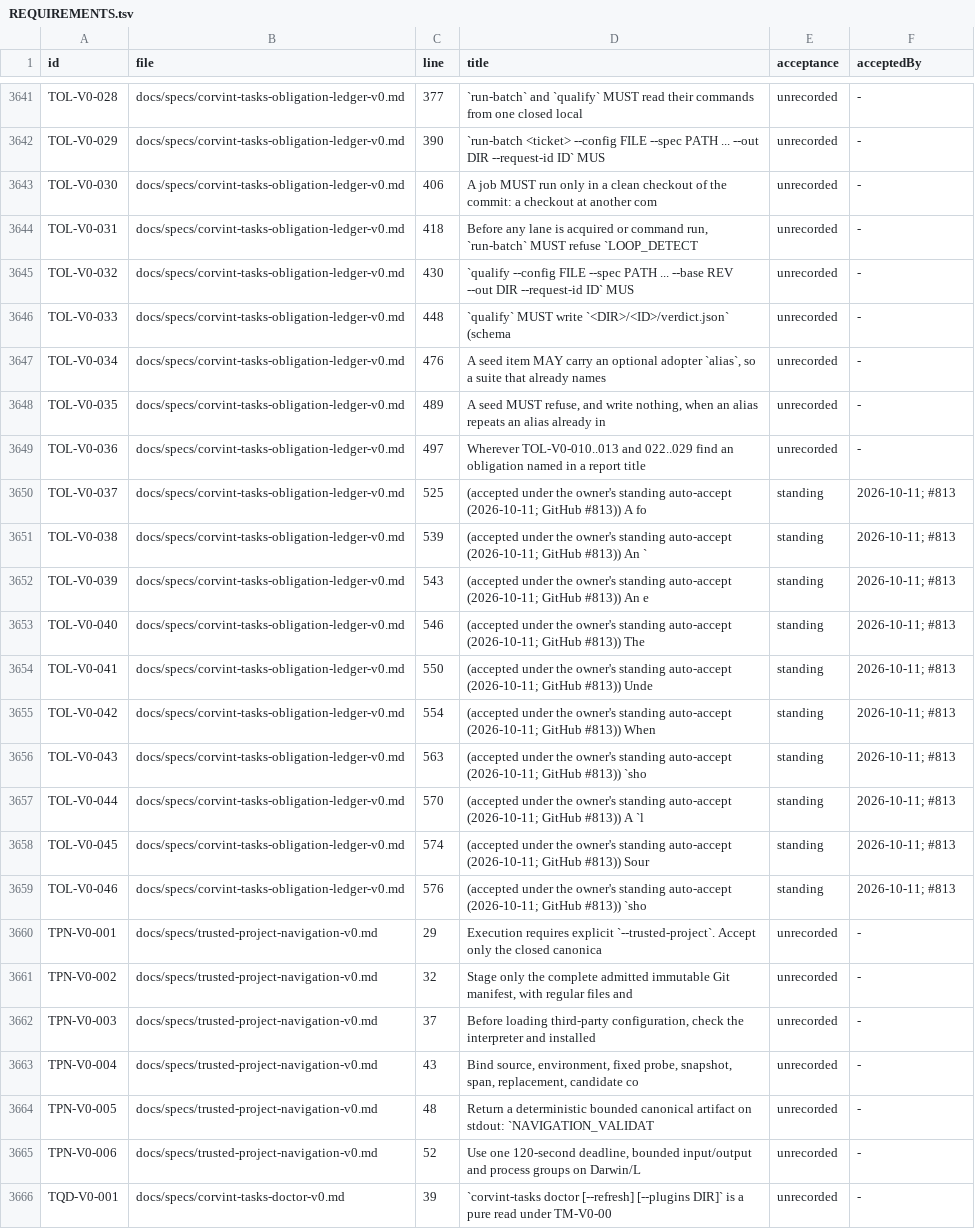
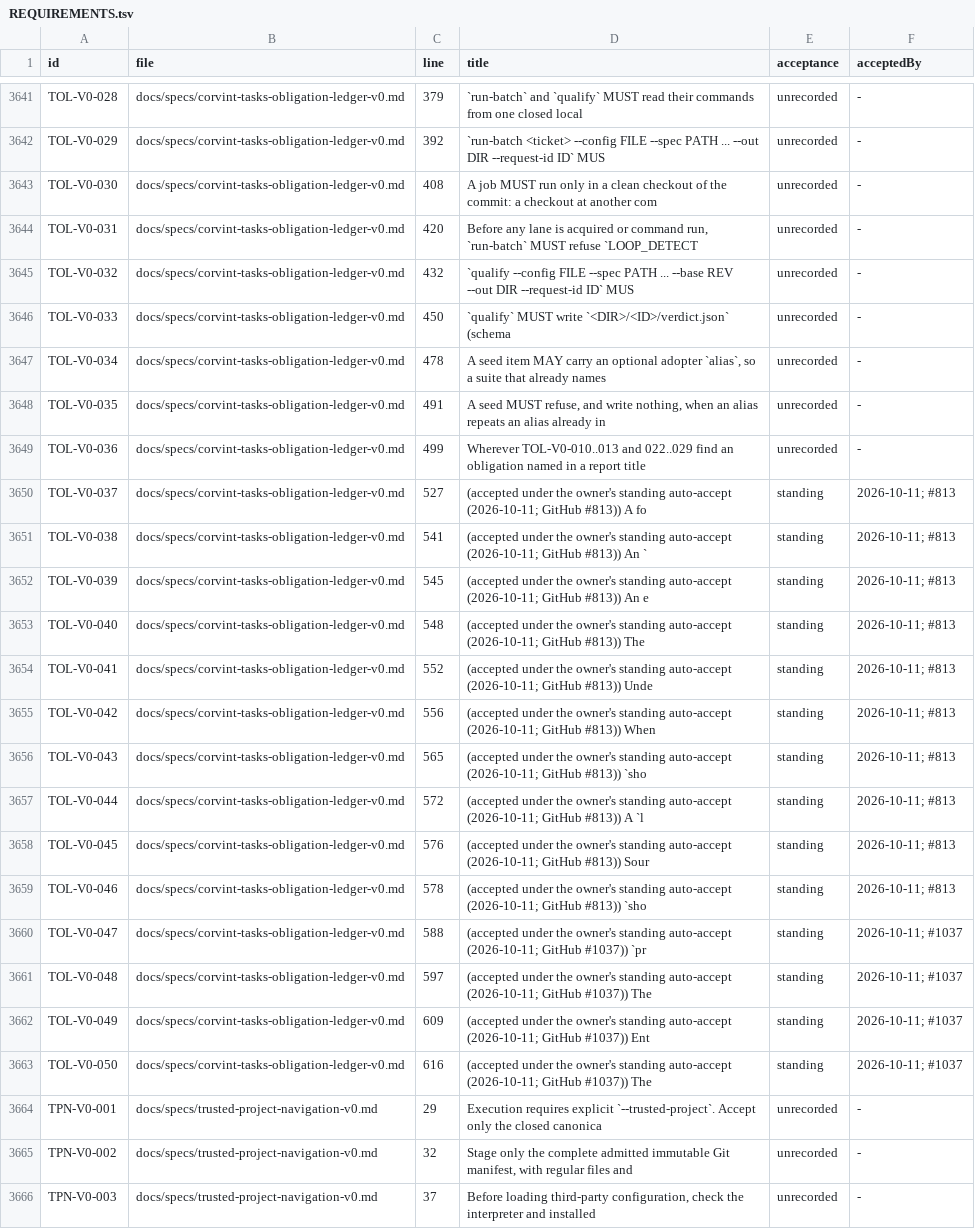
Before and after one commit to beamfall/corvint, a TSV file: docs/specs/REQUIREMENTS.tsv, drawn as a sheet; only a part is shown, gaps mark what is left out; the shorter side is filled out with more unchanged rows; the diff covers the shown part only; the diff names each change by its address in the sheet, - before the commit and + after, or states it on an @@ line.

Commit message:
tasks: content-keyed preflight result cache (V1-1594)

```diff
--- a/docs/specs/REQUIREMENTS.tsv
+++ b/docs/specs/REQUIREMENTS.tsv
-C3641 (line): 377
+C3641 (line): 379
-C3642 (line): 390
+C3642 (line): 392
-C3643 (line): 406
+C3643 (line): 408
-C3644 (line): 418
+C3644 (line): 420
-C3645 (line): 430
+C3645 (line): 432
-C3646 (line): 448
+C3646 (line): 450
-C3647 (line): 476
+C3647 (line): 478
-C3648 (line): 489
+C3648 (line): 491
-C3649 (line): 497
+C3649 (line): 499
-C3650 (line): 525
+C3650 (line): 527
-C3651 (line): 539
+C3651 (line): 541
-C3652 (line): 543
+C3652 (line): 545
-C3653 (line): 546
+C3653 (line): 548
-C3654 (line): 550
+C3654 (line): 552
-C3655 (line): 554
+C3655 (line): 556
-C3656 (line): 563
+C3656 (line): 565
-C3657 (line): 570
+C3657 (line): 572
-C3658 (line): 574
+C3658 (line): 576
-C3659 (line): 576
+C3659 (line): 578
+row 3660: TOL-V0-047 | docs/specs/corvint-tasks-obligation-ledger-v0.md | 588 | (accepted under the owner's standing auto-accept (2026-10-11; GitHub #1037)) `pr | standing | 2026-10-11; #1037
+row 3661: TOL-V0-048 | docs/specs/corvint-tasks-obligation-ledger-v0.md | 597 | (accepted under the owner's standing auto-accept (2026-10-11; GitHub #1037)) The | standing | 2026-10-11; #1037
+row 3662: TOL-V0-049 | docs/specs/corvint-tasks-obligation-ledger-v0.md | 609 | (accepted under the owner's standing auto-accept (2026-10-11; GitHub #1037)) Ent | standing | 2026-10-11; #1037
+row 3663: TOL-V0-050 | docs/specs/corvint-tasks-obligation-ledger-v0.md | 616 | (accepted under the owner's standing auto-accept (2026-10-11; GitHub #1037)) The | standing | 2026-10-11; #1037
```
Also changed, not shown: 27 edited cells elsewhere in this file, 8 other files.
